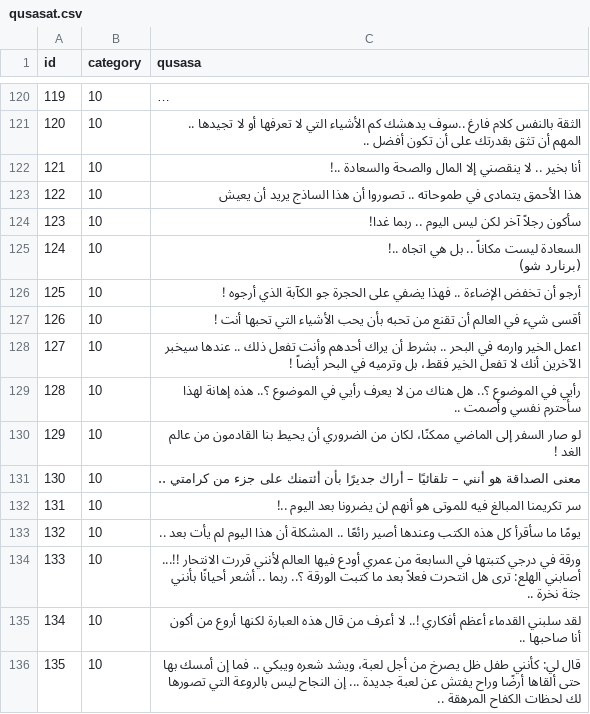
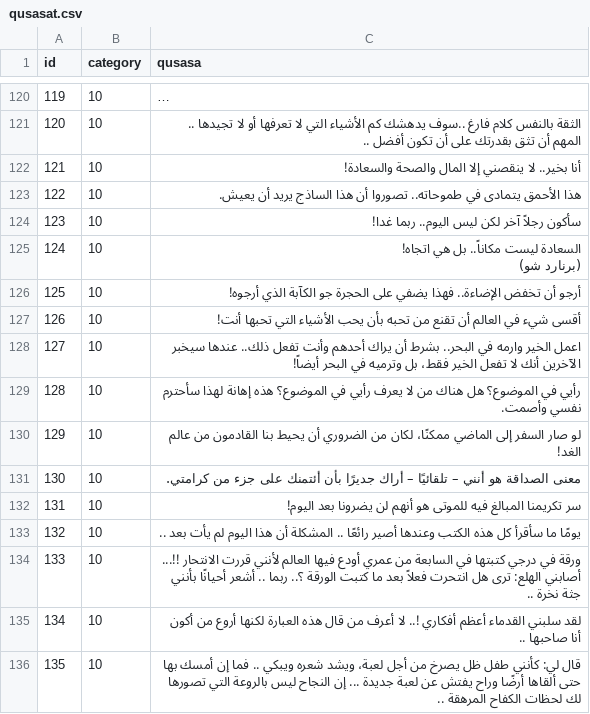
Before and after one commit to hammady/qusasat, a CSV file: data/qusasat.csv, drawn as a sheet; only a part is shown, gaps mark what is left out; long unchanged cells end in ….

Commit message:
Update qusasat.csv

```diff
--- a/data/qusasat.csv
+++ b/data/qusasat.csv
@@ -136,15 +136,15 @@ id,category,qusasa
 120,10,الثقة بالنفس كلام فارغ ..سوف يدهشك كم الأشياء التي لا تعرفها أو لا تجيدها .. المهم أن تثق بقدرتك على أن تكون أفضل ..
-121,10,أنا بخير .. لا ينقصني إلا المال والصحة والسعادة ..!
-122,10,هذا الأحمق يتمادى في طموحاته .. تصوروا أن هذا الساذج يريد أن يعيش
-123,10,سأكون رجلاً آخر لكن ليس اليوم .. ربما غدا!
-124,10,"السعادة ليست مكاناً .. بل هي اتجاه ..!
-(برنارد شو)
-"
-125,10,أرجو أن تخفض الإضاءة .. فهذا يضفي على الحجرة جو الكآبة الذي أرجوه !
-126,10,أقسى شيء في العالم أن تقنع من تحبه بأن يحب الأشياء التي تحبها أنت !
-127,10,اعمل الخير وارمه في البحر .. بشرط أن يراك أحدهم وأنت تفعل ذلك .. عندها سيخبر الآخرين أنك لا تفعل الخير فقط، بل وترميه في البحر أيضاً !
-128,10,رأيي في الموضوع ؟.. هل هناك من لا يعرف رأيي في الموضوع ؟.. هذه إهانة لهذا سأحترم نفسي وأصمت ..
-129,10,لو صار السفر إلى الماضي ممكنًا، لكان من الضروري أن يحيط بنا القادمون من عالم الغد !
-130,10,معنى الصداقة هو أنني – تلقائيًا – أراك جديرًا بأن أئتمنك على جزء من كرامتي ..
-131,10,سر تكريمنا المبالغ فيه للموتى هو أنهم لن يضرونا بعد اليوم ..!
+121,10,أنا بخير.. لا ينقصني إلا المال والصحة والسعادة!
+122,10,هذا الأحمق يتمادى في طموحاته.. تصوروا أن هذا الساذج يريد أن يعيش.
+123,10,سأكون رجلاً آخر لكن ليس اليوم.. ربما غدا!
+124,10,"السعادة ليست مكاناً.. بل هي اتجاه!
+(برنارد شو)
+"
+125,10,أرجو أن تخفض الإضاءة.. فهذا يضفي على الحجرة جو الكآبة الذي أرجوه!
+126,10,أقسى شيء في العالم أن تقنع من تحبه بأن يحب الأشياء التي تحبها أنت!
+127,10,اعمل الخير وارمه في البحر.. بشرط أن يراك أحدهم وأنت تفعل ذلك.. عندها سيخبر الآخرين أنك لا تفعل الخير فقط، بل وترميه في البحر أيضاً!
+128,10,رأيي في الموضوع؟ هل هناك من لا يعرف رأيي في الموضوع؟ هذه إهانة لهذا سأحترم نفسي وأصمت.
+129,10,لو صار السفر إلى الماضي ممكنًا، لكان من الضروري أن يحيط بنا القادمون من عالم الغد!
+130,10,معنى الصداقة هو أنني – تلقائيًا – أراك جديرًا بأن أئتمنك على جزء من كرامتي.
+131,10,سر تكريمنا المبالغ فيه للموتى هو أنهم لن يضرونا بعد اليوم!
 132,10,يومًا ما سأقرأ كل هذه الكتب وعندها أصير رائعًا .. المشكلة أن هذا اليوم لم يأت بعد ..
```
